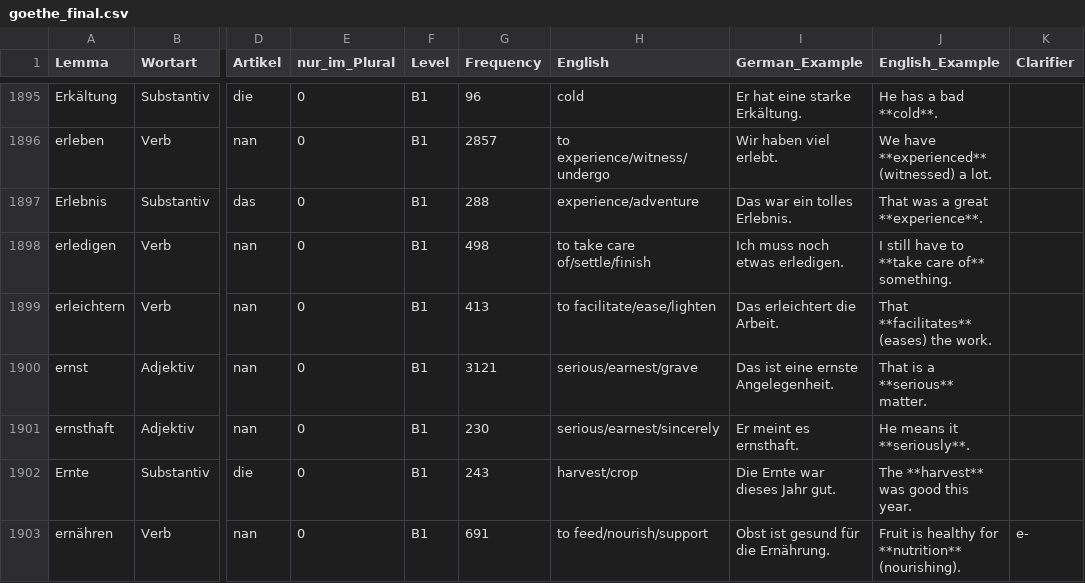
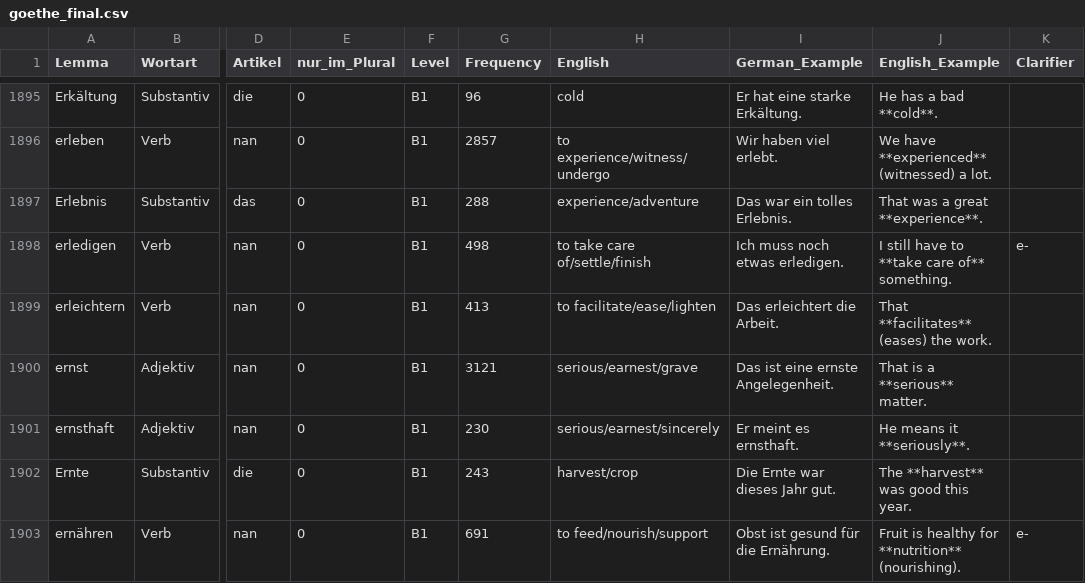
Before and after one commit to hieuristic/flashrecall, a CSV file: goethe_final.csv, drawn as a sheet; only a part is shown, gaps mark what is left out; the diff names each change by its address in the sheet, - before the commit and + after, or states it on an @@ line.

```diff
--- a/goethe_final.csv
+++ b/goethe_final.csv
-K1898 (Clarifier): (empty)
+K1898 (Clarifier): e-
```
Also changed, not shown: 1 other file.
